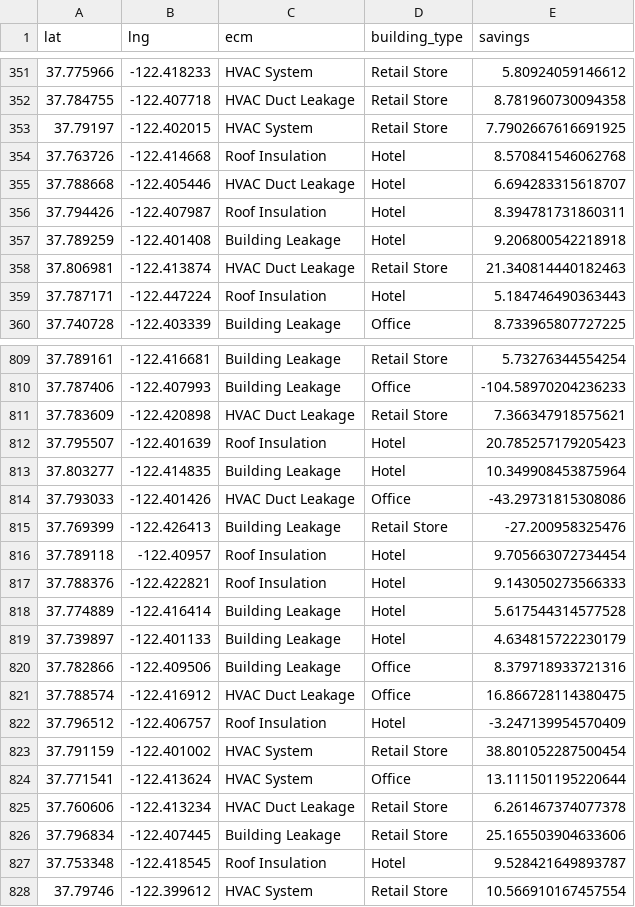
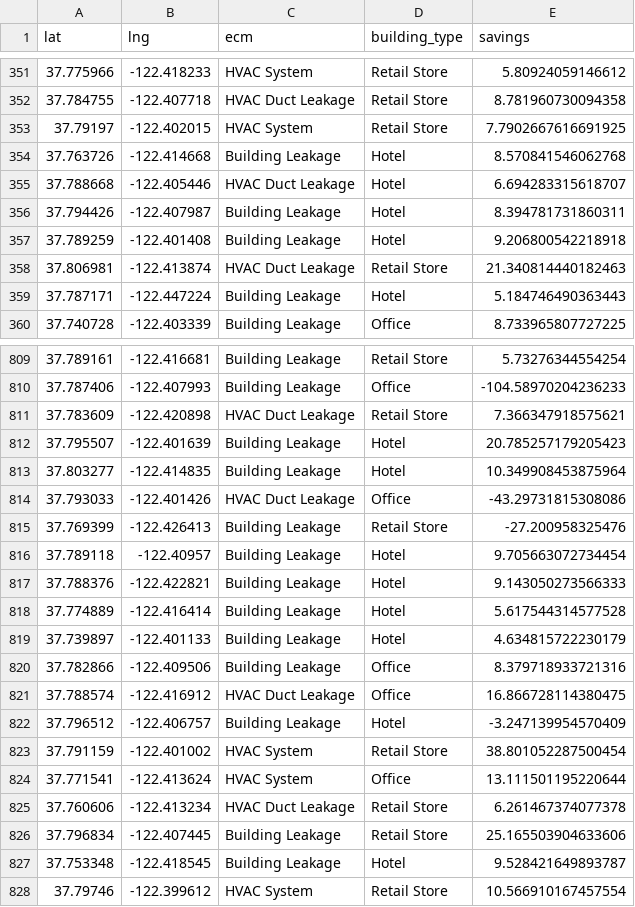
Before and after one commit to openeemeter/seat-poc, a CSV file: assets/sf_buildings_clean.csv, drawn as a sheet; only a part is shown, gaps mark what is left out; the diff covers the shown part only.

```diff
--- a/assets/sf_buildings_clean.csv
+++ b/assets/sf_buildings_clean.csv
@@ -353,8 +353,8 @@ lat,lng,ecm,building_type,savings
 37.79197,-122.402015,HVAC System,Retail Store,7.7902667616691925
-37.763726,-122.414668,Roof Insulation,Hotel,8.570841546062768
+37.763726,-122.414668,Building Leakage,Hotel,8.570841546062768
 37.788668,-122.405446,HVAC Duct Leakage,Hotel,6.694283315618707
-37.794426,-122.407987,Roof Insulation,Hotel,8.394781731860311
+37.794426,-122.407987,Building Leakage,Hotel,8.394781731860311
 37.789259,-122.401408,Building Leakage,Hotel,9.206800542218918
 37.806981,-122.413874,HVAC Duct Leakage,Retail Store,21.340814440182463
-37.787171,-122.447224,Roof Insulation,Hotel,5.184746490363443
+37.787171,-122.447224,Building Leakage,Hotel,5.184746490363443
 37.740728,-122.403339,Building Leakage,Office,8.733965807727225
@@ -811,3 +811,3 @@ lat,lng,ecm,building_type,savings
 37.783609,-122.420898,HVAC Duct Leakage,Retail Store,7.366347918575621
-37.795507,-122.401639,Roof Insulation,Hotel,20.785257179205423
+37.795507,-122.401639,Building Leakage,Hotel,20.785257179205423
 37.803277,-122.414835,Building Leakage,Hotel,10.349908453875964
@@ -815,4 +815,4 @@ lat,lng,ecm,building_type,savings
 37.769399,-122.426413,Building Leakage,Retail Store,-27.200958325476
-37.789118,-122.40957,Roof Insulation,Hotel,9.705663072734454
-37.788376,-122.422821,Roof Insulation,Hotel,9.143050273566333
+37.789118,-122.40957,Building Leakage,Hotel,9.705663072734454
+37.788376,-122.422821,Building Leakage,Hotel,9.143050273566333
 37.774889,-122.416414,Building Leakage,Hotel,5.617544314577528
@@ -821,3 +821,3 @@ lat,lng,ecm,building_type,savings
 37.788574,-122.416912,HVAC Duct Leakage,Office,16.866728114380475
-37.796512,-122.406757,Roof Insulation,Hotel,-3.247139954570409
+37.796512,-122.406757,Building Leakage,Hotel,-3.247139954570409
 37.791159,-122.401002,HVAC System,Retail Store,38.801052287500454
@@ -826,3 +826,3 @@ lat,lng,ecm,building_type,savings
 37.796834,-122.407445,Building Leakage,Retail Store,25.165503904633606
-37.753348,-122.418545,Roof Insulation,Hotel,9.528421649893787
+37.753348,-122.418545,Building Leakage,Hotel,9.528421649893787
 37.79746,-122.399612,HVAC System,Retail Store,10.566910167457554
```
Also changed, not shown: 123 edited cells elsewhere in this file.
